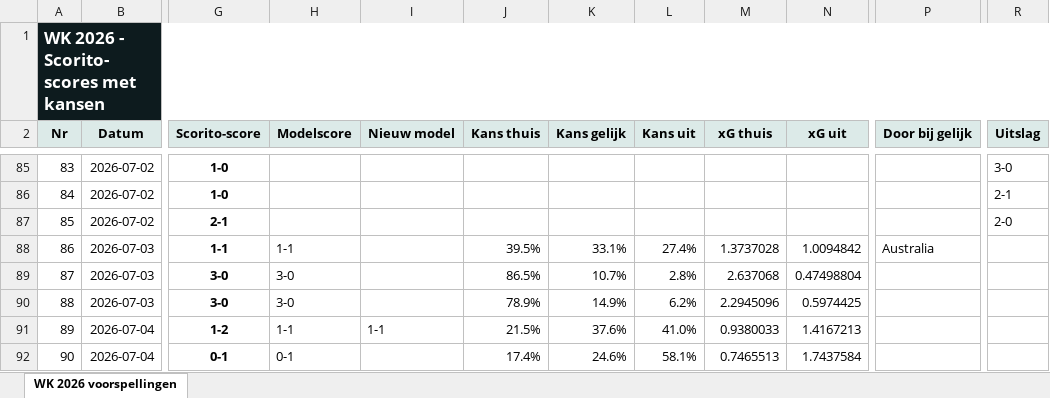
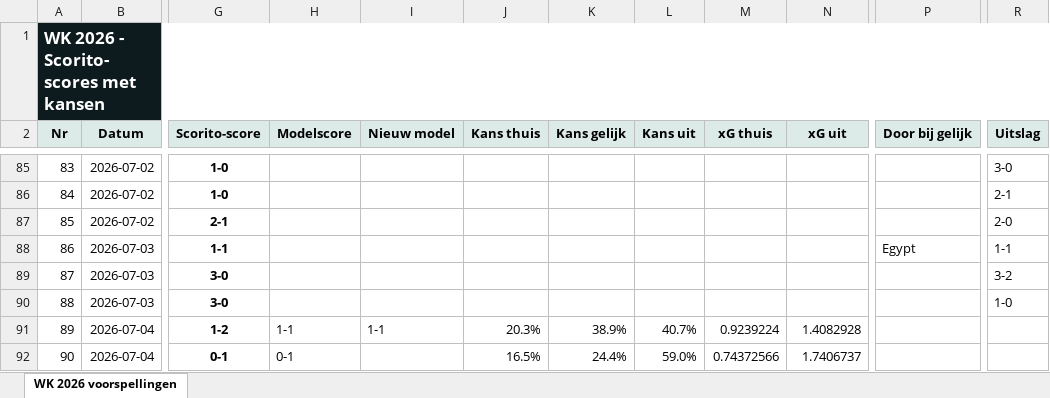
Before and after one commit to thomlaer/voetbal_prediction, an Excel workbook: github_vercel_app/public/files/Scorito_scores_met_kansen_latest.xlsx, sheet WK 2026 voorspellingen, drawn as a sheet; only a part is shown, gaps mark what is left out; values as stored, in another font and other column widths than the file's, no borders; table styles not drawn; the diff covers the shown part only; the diff names each change by its address in the sheet, - before the commit and + after, or states it on an @@ line.

```diff
--- a/github_vercel_app/public/files/Scorito_scores_met_kansen_latest.xlsx (sheet WK 2026 voorspellingen)
+++ b/github_vercel_app/public/files/Scorito_scores_met_kansen_latest.xlsx (sheet WK 2026 voorspellingen)
-H88 (Modelscore): 1-1
+H88 (Modelscore): (empty)
-J88 (Kans thuis): 39.5%
+J88 (Kans thuis): (empty)
-K88 (Kans gelijk): 33.1%
+K88 (Kans gelijk): (empty)
-L88 (Kans uit): 27.4%
+L88 (Kans uit): (empty)
-M88 (xG thuis): 1.3737028
+M88 (xG thuis): (empty)
-N88 (xG uit): 1.0094842
+N88 (xG uit): (empty)
-P88 (Door bij gelijk): Australia
+P88 (Door bij gelijk): Egypt
-R88 (Uitslag): (empty)
+R88 (Uitslag): 1-1
-H89:H90 (Modelscore): 3-0
+H89:H90 (Modelscore): (empty)
-J89 (Kans thuis): 86.5%
+J89 (Kans thuis): (empty)
-K89 (Kans gelijk): 10.7%
+K89 (Kans gelijk): (empty)
-L89 (Kans uit): 2.8%
+L89 (Kans uit): (empty)
-M89 (xG thuis): 2.637068
+M89 (xG thuis): (empty)
-N89 (xG uit): 0.47498804
+N89 (xG uit): (empty)
-R89 (Uitslag): (empty)
+R89 (Uitslag): 3-2
-J90 (Kans thuis): 78.9%
+J90 (Kans thuis): (empty)
-K90 (Kans gelijk): 14.9%
+K90 (Kans gelijk): (empty)
-L90 (Kans uit): 6.2%
+L90 (Kans uit): (empty)
-M90 (xG thuis): 2.2945096
+M90 (xG thuis): (empty)
-N90 (xG uit): 0.5974425
+N90 (xG uit): (empty)
-R90 (Uitslag): (empty)
+R90 (Uitslag): 1-0
-J91 (Kans thuis): 21.5%
+J91 (Kans thuis): 20.3%
-K91 (Kans gelijk): 37.6%
+K91 (Kans gelijk): 38.9%
-L91 (Kans uit): 41.0%
+L91 (Kans uit): 40.7%
-M91 (xG thuis): 0.9380033
+M91 (xG thuis): 0.9239224
-N91 (xG uit): 1.4167213
+N91 (xG uit): 1.4082928
-J92 (Kans thuis): 17.4%
+J92 (Kans thuis): 16.5%
-K92 (Kans gelijk): 24.6%
+K92 (Kans gelijk): 24.4%
-L92 (Kans uit): 58.1%
+L92 (Kans uit): 59.0%
-M92 (xG thuis): 0.7465513
+M92 (xG thuis): 0.74372566
-N92 (xG uit): 1.7437584
+N92 (xG uit): 1.7406737
```
Also changed, not shown: 50 edited cells elsewhere in this sheet, github_vercel_app/public/files/Scorito_scores_puur_latest.xlsx, github_vercel_app/public/files/WK2026_Voorspellingen_latest.xlsx, 13 other files.
